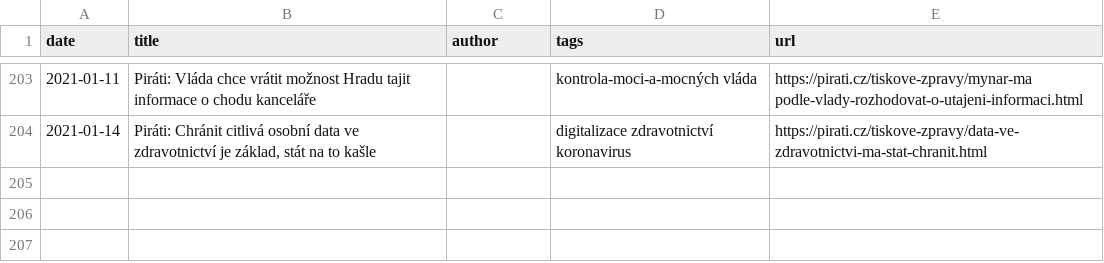
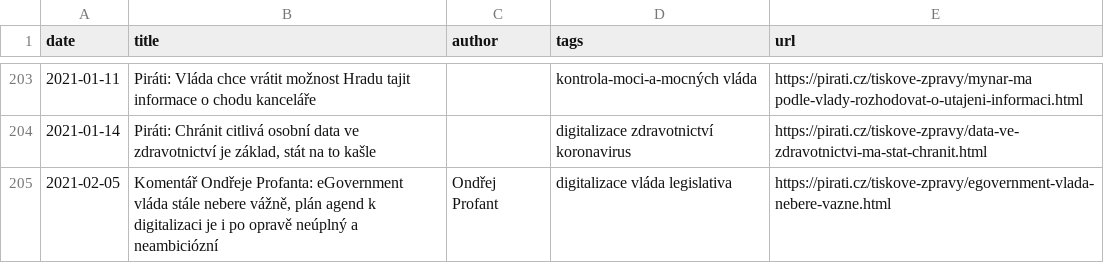
Before and after one commit to Kedrigern/profant.eu, a CSV file: _data/media.csv, drawn as a sheet; only a part is shown, gaps mark what is left out.

```diff
--- a/_data/media.csv
+++ b/_data/media.csv
@@ -204 +204,2 @@ date,title,author,tags,url
 2021-01-14,"Piráti: Chránit citlivá osobní data ve zdravotnictví je základ, stát na to kašle",,digitalizace zdravotnictví koronavirus,https://pirati.cz/tiskove-zpravy/data-ve-zdravotnictvi-ma-stat-chranit.html
+2021-02-05,"Komentář  Ondřeje Profanta: eGovernment vláda stále nebere vážně, plán agend k digitalizaci je i po opravě neúplný a neambiciózní",Ondřej Profant,digitalizace vláda legislativa,https://pirati.cz/tiskove-zpravy/egovernment-vlada-nebere-vazne.html
```
Also changed, not shown: 1 other file.
